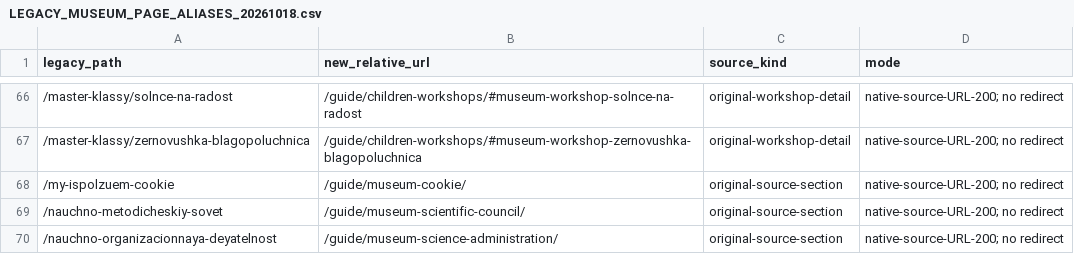
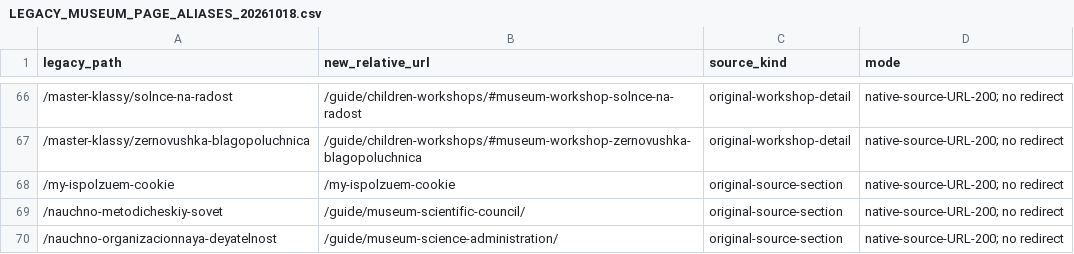
Before and after one commit to arvectum2/musbread, a CSV file: docs/source-migration/LEGACY_MUSEUM_PAGE_ALIASES_20261018.csv, drawn as a sheet; only a part is shown, gaps mark what is left out.

Commit message:
feat(musbread): audit signed EIS contract and refactor source-driven release

```diff
--- a/docs/source-migration/LEGACY_MUSEUM_PAGE_ALIASES_20261018.csv
+++ b/docs/source-migration/LEGACY_MUSEUM_PAGE_ALIASES_20261018.csv
@@ -67,3 +67,3 @@
 /master-klassy/zernovushka-blagopoluchnica;/guide/children-workshops/#museum-workshop-zernovushka-blagopoluchnica;original-workshop-detail;"native-source-URL-200; no redirect"
-/my-ispolzuem-cookie;/guide/museum-cookie/;original-source-section;"native-source-URL-200; no redirect"
+/my-ispolzuem-cookie;/my-ispolzuem-cookie;original-source-section;"native-source-URL-200; no redirect"
 /nauchno-metodicheskiy-sovet;/guide/museum-scientific-council/;original-source-section;"native-source-URL-200; no redirect"
```
Also changed, not shown: 19 other files.
